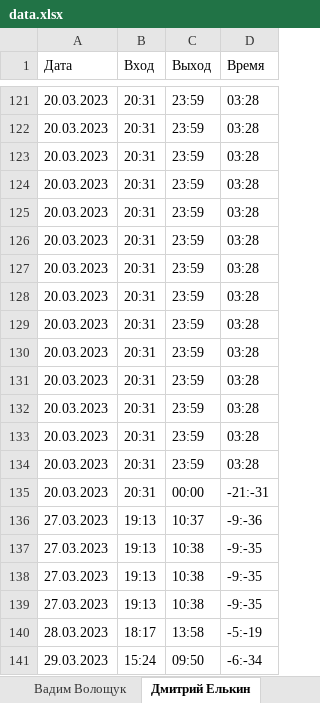
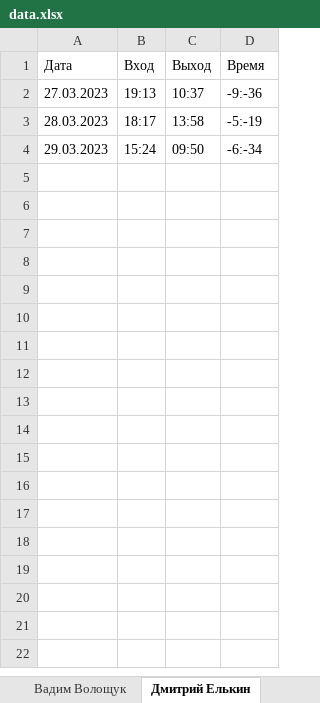
Before and after one commit to bratusev07/SKB_Project_Server, an Excel workbook: data.xlsx, sheet Дмитрий Елькин, drawn as a sheet; only a part is shown, gaps mark what is left out; values as stored, in another font and other column widths than the file's, no borders; the diff covers the shown part only; the diff names each change by its address in the sheet, - before the commit and + after, or states it on an @@ line.

```diff
--- a/data.xlsx (sheet Дмитрий Елькин)
+++ b/data.xlsx (sheet Дмитрий Елькин)
-row 121: 20.03.2023 | 20:31 | 23:59 | 03:28
-row 122: 20.03.2023 | 20:31 | 23:59 | 03:28
-row 123: 20.03.2023 | 20:31 | 23:59 | 03:28
-row 124: 20.03.2023 | 20:31 | 23:59 | 03:28
-row 125: 20.03.2023 | 20:31 | 23:59 | 03:28
-row 126: 20.03.2023 | 20:31 | 23:59 | 03:28
-row 127: 20.03.2023 | 20:31 | 23:59 | 03:28
-row 128: 20.03.2023 | 20:31 | 23:59 | 03:28
-row 129: 20.03.2023 | 20:31 | 23:59 | 03:28
-row 130: 20.03.2023 | 20:31 | 23:59 | 03:28
-row 131: 20.03.2023 | 20:31 | 23:59 | 03:28
-row 132: 20.03.2023 | 20:31 | 23:59 | 03:28
-row 133: 20.03.2023 | 20:31 | 23:59 | 03:28
-row 134: 20.03.2023 | 20:31 | 23:59 | 03:28
-row 135: 20.03.2023 | 20:31 | 00:00 | -21:-31
-row 137: 27.03.2023 | 19:13 | 10:38 | -9:-35
-row 138: 27.03.2023 | 19:13 | 10:38 | -9:-35
-row 139: 27.03.2023 | 19:13 | 10:38 | -9:-35
```
Also changed, not shown: 119 removed rows elsewhere in this sheet, sheet Дмитрий Манджиев, sheet Ярослав Мельник, sheet Денис Братусев, sheet Даниил Кочубей, 2 other files.
